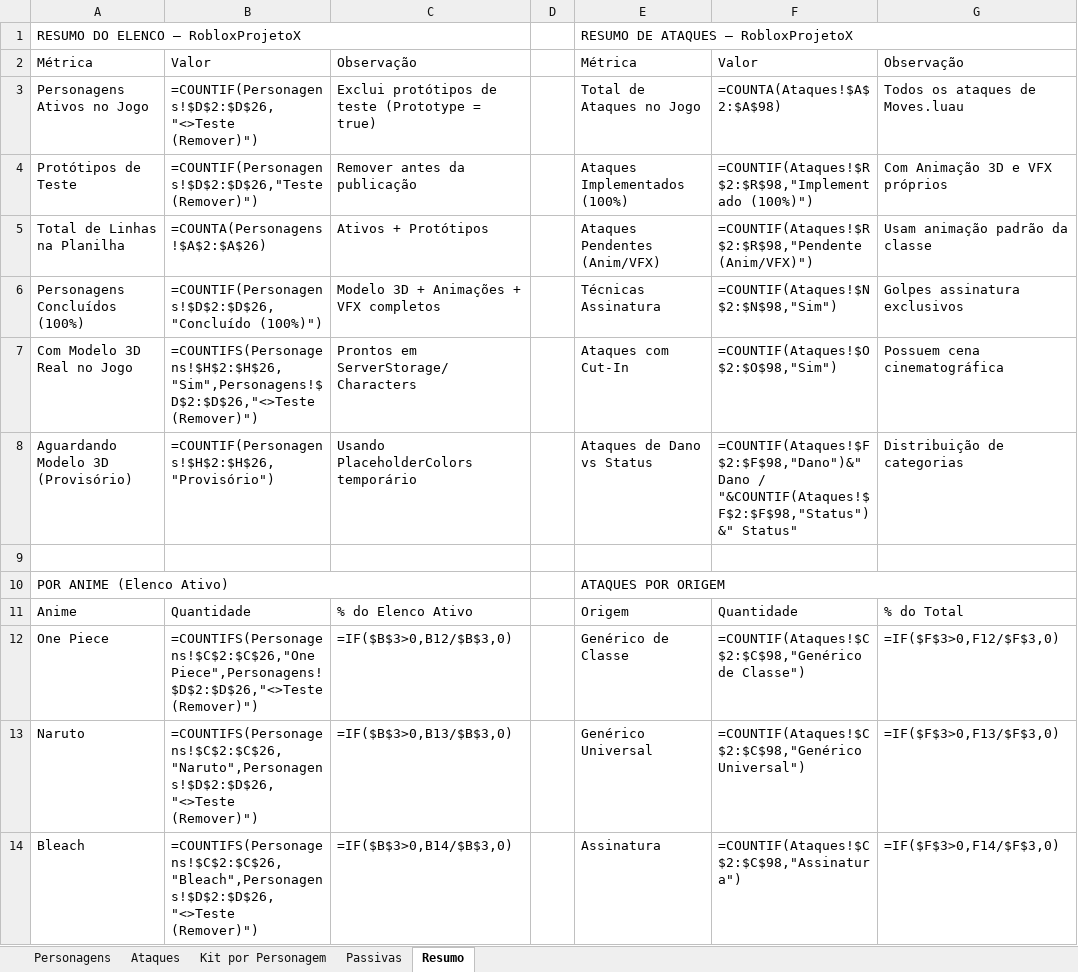
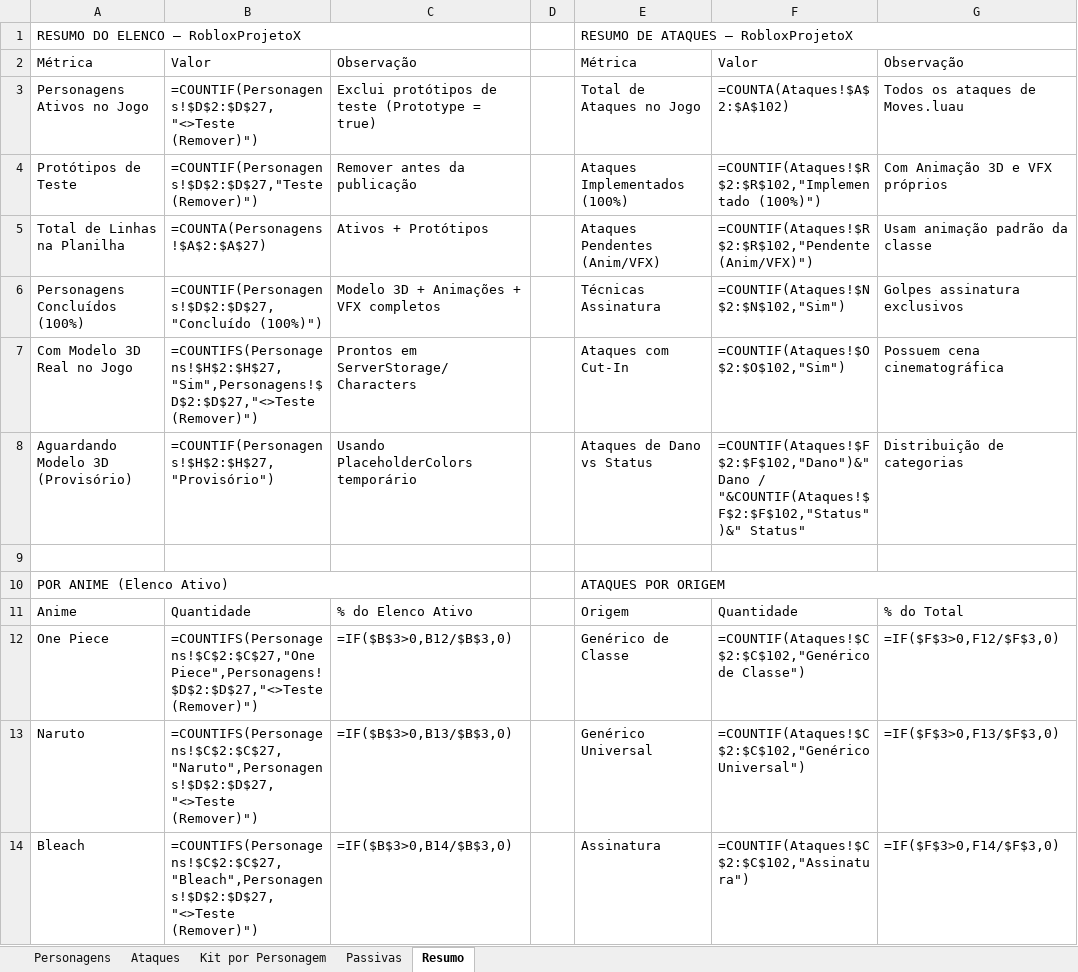
Before and after one commit to celin1221/RobloxProject, an Excel workbook: Blender/Planilha_Personagens.xlsx, sheet Resumo, drawn as a sheet; only a part is shown; values as stored, in another font and other column widths than the file's, no cell formats; formulas without a stored value are shown as written; the diff covers the shown part only; the diff names each change by its address in the sheet, - before the commit and + after, or states it on an @@ line.

```diff
--- a/Blender/Planilha_Personagens.xlsx (sheet Resumo)
+++ b/Blender/Planilha_Personagens.xlsx (sheet Resumo)
-B3: =COUNTIF(Personagens!$D$2:$D$26,"<>Teste (Remover)")
+B3: =COUNTIF(Personagens!$D$2:$D$27,"<>Teste (Remover)")
-F3: =COUNTA(Ataques!$A$2:$A$98)
+F3: =COUNTA(Ataques!$A$2:$A$102)
-B4: =COUNTIF(Personagens!$D$2:$D$26,"Teste (Remover)")
+B4: =COUNTIF(Personagens!$D$2:$D$27,"Teste (Remover)")
-F4: =COUNTIF(Ataques!$R$2:$R$98,"Implementado (100%)")
+F4: =COUNTIF(Ataques!$R$2:$R$102,"Implementado (100%)")
-B5: =COUNTA(Personagens!$A$2:$A$26)
+B5: =COUNTA(Personagens!$A$2:$A$27)
-F5: =COUNTIF(Ataques!$R$2:$R$98,"Pendente (Anim/VFX)")
+F5: =COUNTIF(Ataques!$R$2:$R$102,"Pendente (Anim/VFX)")
-B6: =COUNTIF(Personagens!$D$2:$D$26,"Concluído (100%)")
+B6: =COUNTIF(Personagens!$D$2:$D$27,"Concluído (100%)")
-F6: =COUNTIF(Ataques!$N$2:$N$98,"Sim")
+F6: =COUNTIF(Ataques!$N$2:$N$102,"Sim")
-B7: =COUNTIFS(Personagens!$H$2:$H$26,"Sim",Personagens!$D$2:$D$26,"<>Teste (Remover)")
+B7: =COUNTIFS(Personagens!$H$2:$H$27,"Sim",Personagens!$D$2:$D$27,"<>Teste (Remover)")
-F7: =COUNTIF(Ataques!$O$2:$O$98,"Sim")
+F7: =COUNTIF(Ataques!$O$2:$O$102,"Sim")
-B8: =COUNTIF(Personagens!$H$2:$H$26,"Provisório")
+B8: =COUNTIF(Personagens!$H$2:$H$27,"Provisório")
-F8: =COUNTIF(Ataques!$F$2:$F$98,"Dano")&" Dano / "&COUNTIF(Ataques!$F$2:$F$98,"Status")&" Status"
+F8: =COUNTIF(Ataques!$F$2:$F$102,"Dano")&" Dano / "&COUNTIF(Ataques!$F$2:$F$102,"Status")&" Status"
-B12: =COUNTIFS(Personagens!$C$2:$C$26,"One Piece",Personagens!$D$2:$D$26,"<>Teste (Remover)")
+B12: =COUNTIFS(Personagens!$C$2:$C$27,"One Piece",Personagens!$D$2:$D$27,"<>Teste (Remover)")
-F12: =COUNTIF(Ataques!$C$2:$C$98,"Genérico de Classe")
+F12: =COUNTIF(Ataques!$C$2:$C$102,"Genérico de Classe")
-B13: =COUNTIFS(Personagens!$C$2:$C$26,"Naruto",Personagens!$D$2:$D$26,"<>Teste (Remover)")
+B13: =COUNTIFS(Personagens!$C$2:$C$27,"Naruto",Personagens!$D$2:$D$27,"<>Teste (Remover)")
-F13: =COUNTIF(Ataques!$C$2:$C$98,"Genérico Universal")
+F13: =COUNTIF(Ataques!$C$2:$C$102,"Genérico Universal")
-B14: =COUNTIFS(Personagens!$C$2:$C$26,"Bleach",Personagens!$D$2:$D$26,"<>Teste (Remover)")
+B14: =COUNTIFS(Personagens!$C$2:$C$27,"Bleach",Personagens!$D$2:$D$27,"<>Teste (Remover)")
-F14: =COUNTIF(Ataques!$C$2:$C$98,"Assinatura")
+F14: =COUNTIF(Ataques!$C$2:$C$102,"Assinatura")
```
Also changed, not shown: 2 added rows, 1 removed row, 71 edited cells and merged cells elsewhere in this sheet, sheet Kit por Personagem, sheet Ataques, sheet Personagens, sheet Passivas, cell formats, Planilha_Personagens.xlsx, 39 other files.
